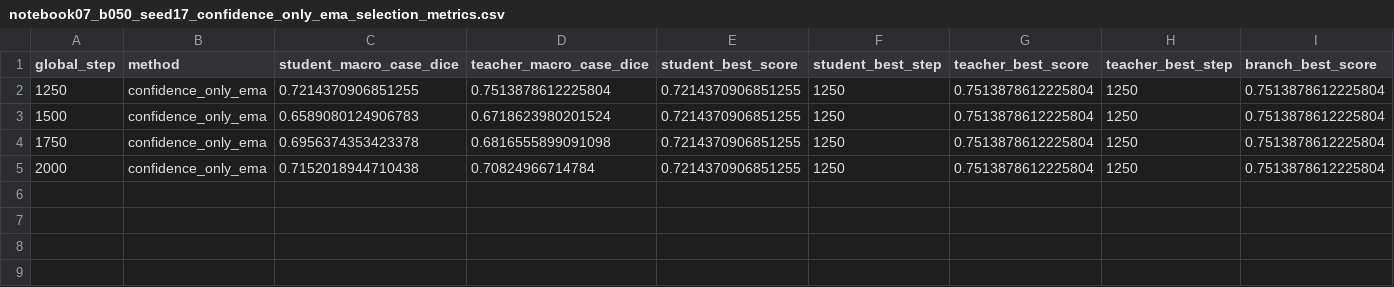
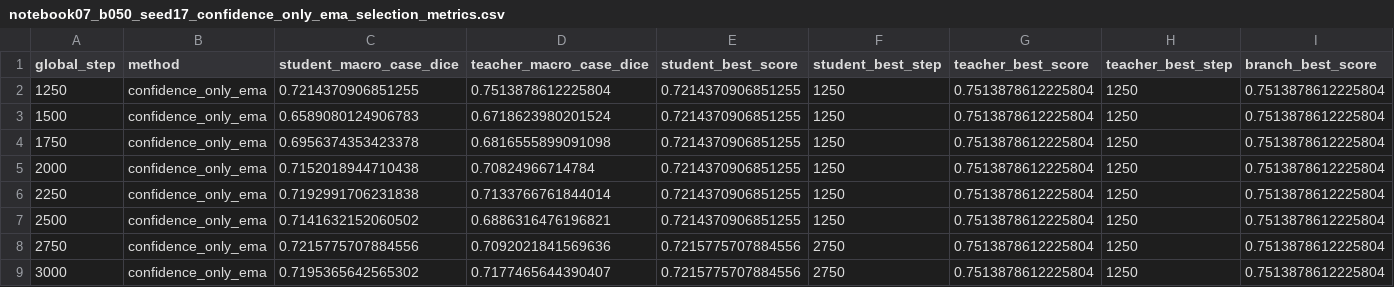
Before and after one commit to itsCodeBakery/EviCT, a CSV file: artifacts/audit/notebook07_b050_seed17_confidence_only_ema_selection_metrics.csv, drawn as a sheet; only a part is shown; rows hold the shown columns only; the diff names each change by its address in the sheet, - before the commit and + after, or states it on an @@ line.

```diff
--- a/artifacts/audit/notebook07_b050_seed17_confidence_only_ema_selection_metrics.csv
+++ b/artifacts/audit/notebook07_b050_seed17_confidence_only_ema_selection_metrics.csv
+row 6: 2250 | confidence_only_ema | 0.7192991706231838 | 0.7133766761844014 | 0.7214370906851255 | 1250 | 0.7513878612225804 | 1250 | 0.7513878612225804
+row 7: 2500 | confidence_only_ema | 0.7141632152060502 | 0.6886316476196821 | 0.7214370906851255 | 1250 | 0.7513878612225804 | 1250 | 0.7513878612225804
+row 8: 2750 | confidence_only_ema | 0.7215775707884556 | 0.7092021841569636 | 0.7215775707884556 | 2750 | 0.7513878612225804 | 1250 | 0.7513878612225804
+row 9: 3000 | confidence_only_ema | 0.7195365642565302 | 0.7177465644390407 | 0.7215775707884556 | 2750 | 0.7513878612225804 | 1250 | 0.7513878612225804
```
Also changed, not shown: artifacts/audit/notebook07_b050_seed17_confidence_only_ema_selection_case_metrics.csv, 3 other files.
